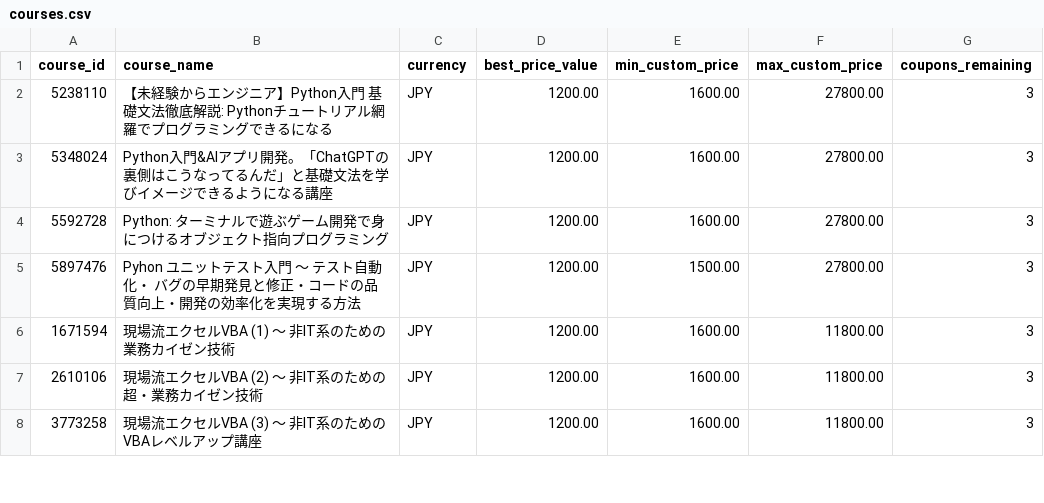
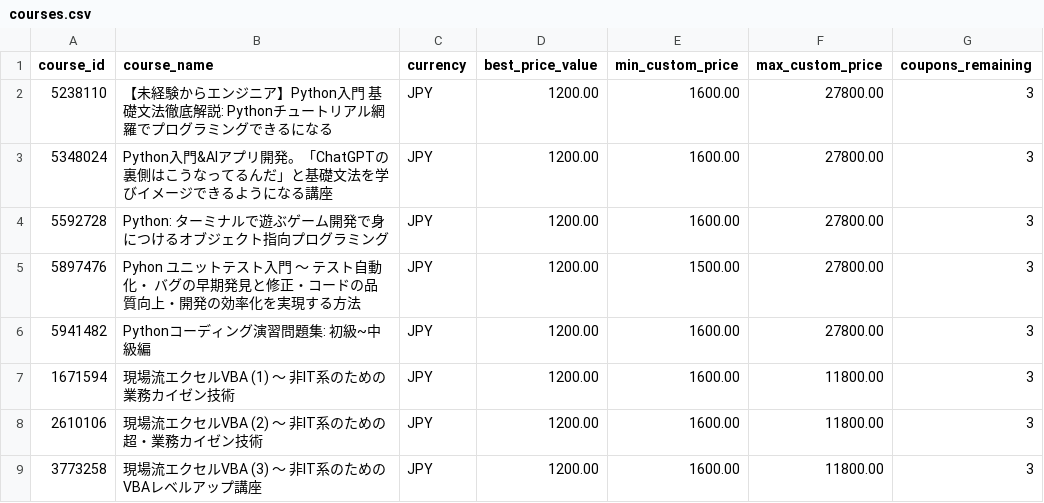
Before and after one commit to ikuma-hiroyuki/create_udemy_coupon, a CSV file: resources/courses.csv, drawn as a sheet; only a part is shown; the diff names each change by its address in the sheet, - before the commit and + after, or states it on an @@ line.

```diff
--- a/resources/courses.csv
+++ b/resources/courses.csv
+row 6: 5941482 | Pythonコーディング演習問題集: 初級~中級編 | JPY | 1200.00 | 1600.00 | 27800.00 | 3
```
Also changed, not shown: 1 other file.
